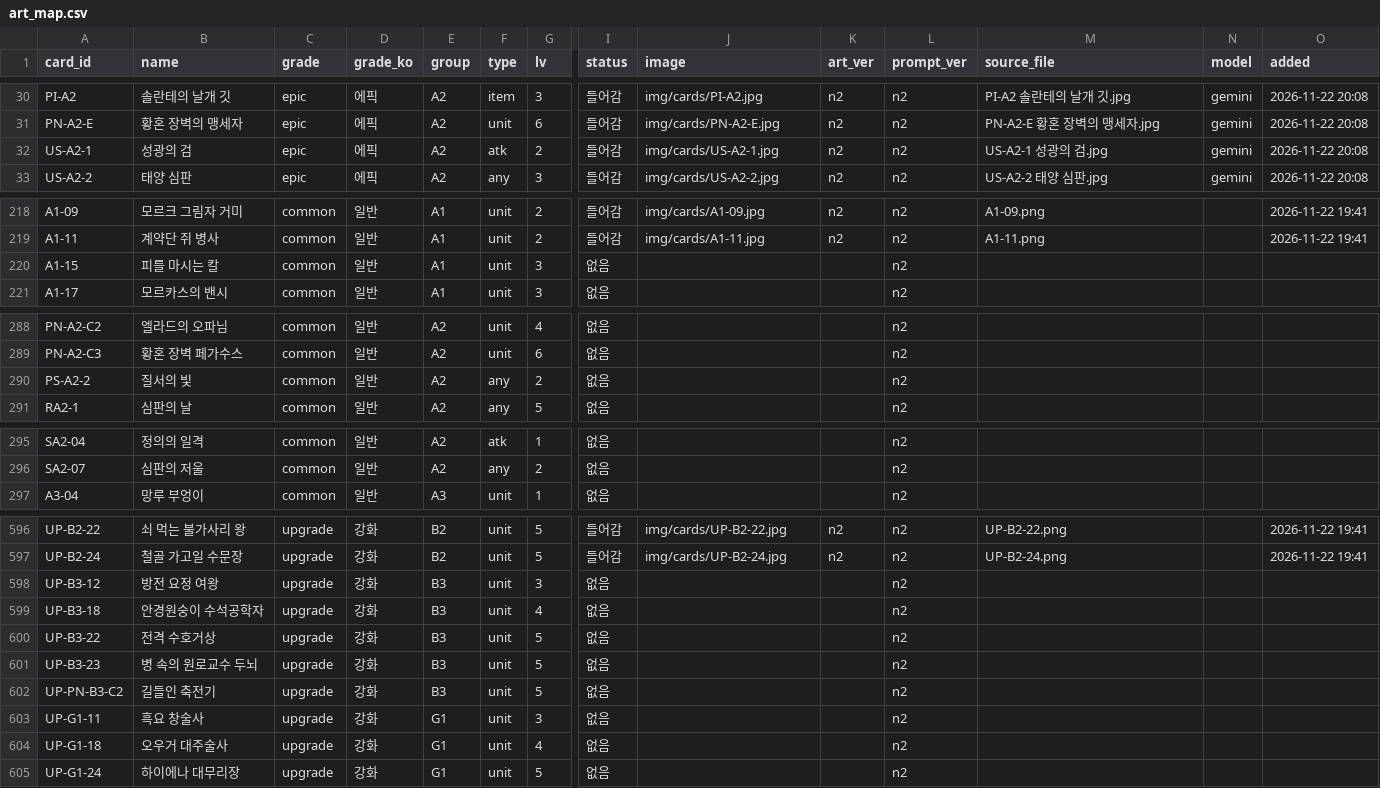
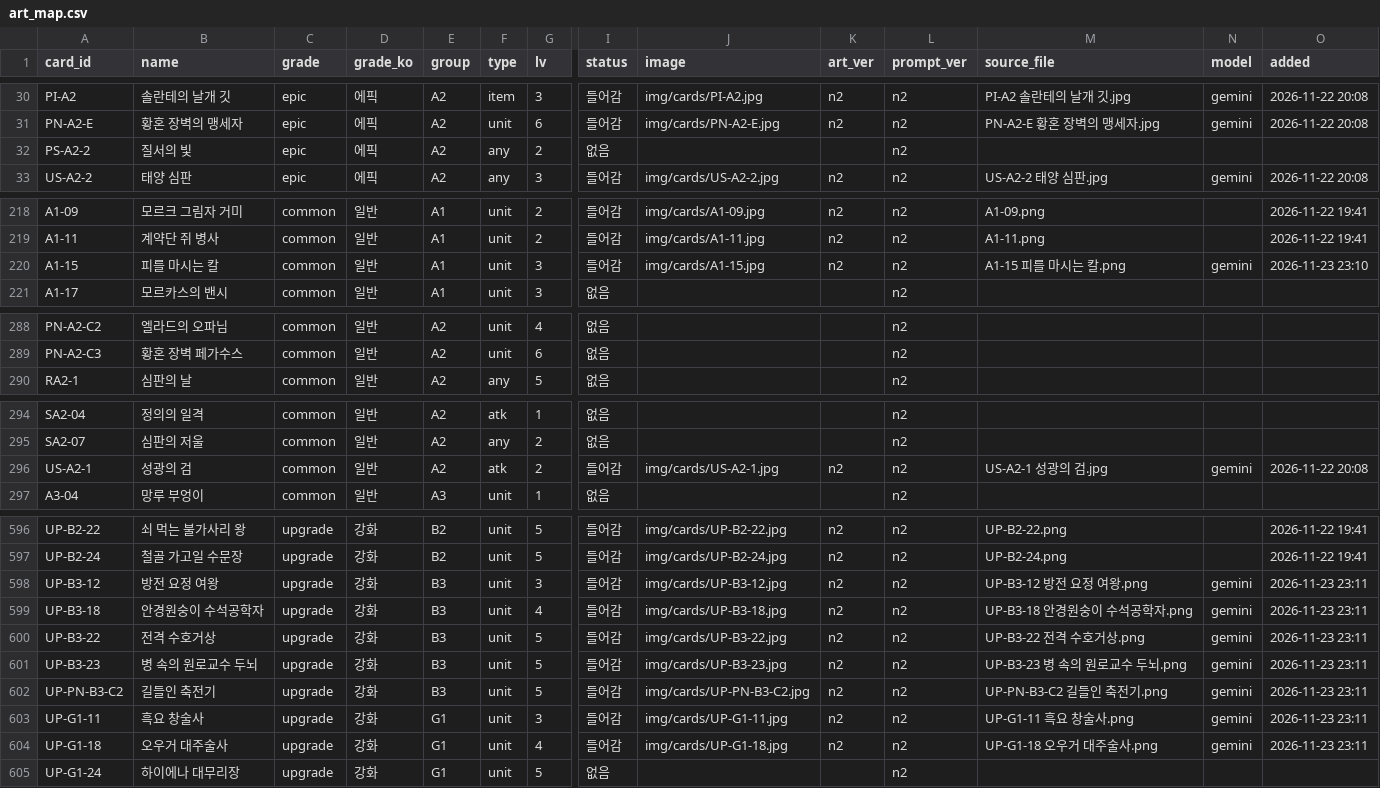
Before and after one commit to aidanwhite-named/ETHERION, a CSV file: tools/art/art_map.csv, drawn as a sheet; only a part is shown, gaps mark what is left out; removed rows and columns are numbered as before the commit, all else as after; rows hold the shown columns only; the diff covers the shown part only; the diff names each change by its address in the sheet, - before the commit and + after, or states it on an @@ line.

```diff
--- a/tools/art/art_map.csv
+++ b/tools/art/art_map.csv
-row 32: US-A2-1 | 성광의 검 | epic | 에픽 | A2 | atk | 2 | 들어감 | img/cards/US-A2-1.jpg | n2 | n2 | US-A2-1 성광의 검.jpg | gemini | 2026-11-22 20:08
+row 32: PS-A2-2 | 질서의 빛 | epic | 에픽 | A2 | any | 2 | 없음 |  |  | n2
-I220 (status): 없음
+I220 (status): 들어감
-J220 (image): (empty)
+J220 (image): img/cards/A1-15.jpg
-K220 (art_ver): (empty)
+K220 (art_ver): n2
-M220 (source_file): (empty)
+M220 (source_file): A1-15 피를 마시는 칼.png
-N220 (model): (empty)
+N220 (model): gemini
-O220 (added): (empty)
+O220 (added): 2026-11-23 23:10
-row 290: PS-A2-2 | 질서의 빛 | common | 일반 | A2 | any | 2 | 없음 |  |  | n2
+row 296: US-A2-1 | 성광의 검 | common | 일반 | A2 | atk | 2 | 들어감 | img/cards/US-A2-1.jpg | n2 | n2 | US-A2-1 성광의 검.jpg | gemini | 2026-11-22 20:08
-I598:I604 (status): 없음
+I598:I604 (status): 들어감
-J598 (image): (empty)
+J598 (image): img/cards/UP-B3-12.jpg
-K598:K604 (art_ver): (empty)
+K598:K604 (art_ver): n2
-M598 (source_file): (empty)
+M598 (source_file): UP-B3-12 방전 요정 여왕.png
-N598:N604 (model): (empty)
+N598:N604 (model): gemini
-O598:O604 (added): (empty)
+O598:O604 (added): 2026-11-23 23:11
-J599 (image): (empty)
+J599 (image): img/cards/UP-B3-18.jpg
-M599 (source_file): (empty)
+M599 (source_file): UP-B3-18 안경원숭이 수석공학자.png
-J600 (image): (empty)
+J600 (image): img/cards/UP-B3-22.jpg
-M600 (source_file): (empty)
+M600 (source_file): UP-B3-22 전격 수호거상.png
-J601 (image): (empty)
+J601 (image): img/cards/UP-B3-23.jpg
-M601 (source_file): (empty)
+M601 (source_file): UP-B3-23 병 속의 원로교수 두뇌.png
-J602 (image): (empty)
+J602 (image): img/cards/UP-PN-B3-C2.jpg
-M602 (source_file): (empty)
+M602 (source_file): UP-PN-B3-C2 길들인 축전기.png
-J603 (image): (empty)
+J603 (image): img/cards/UP-G1-11.jpg
-M603 (source_file): (empty)
+M603 (source_file): UP-G1-11 흑요 창술사.png
-J604 (image): (empty)
+J604 (image): img/cards/UP-G1-18.jpg
-M604 (source_file): (empty)
+M604 (source_file): UP-G1-18 오우거 대주술사.png
```
Also changed, not shown: 55 edited cells elsewhere in this file, 35 other files.
